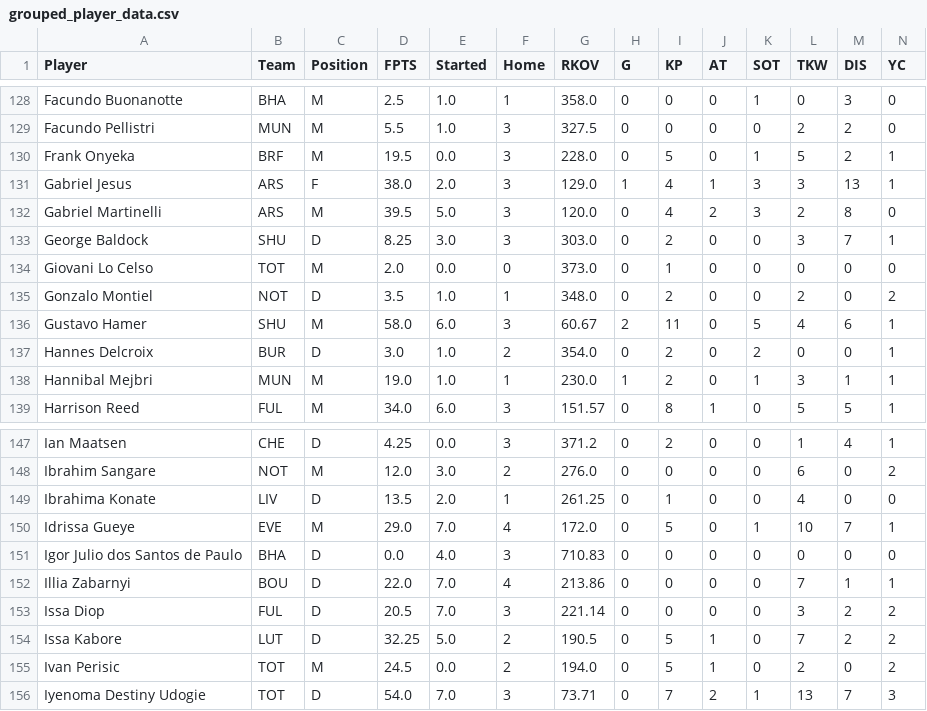
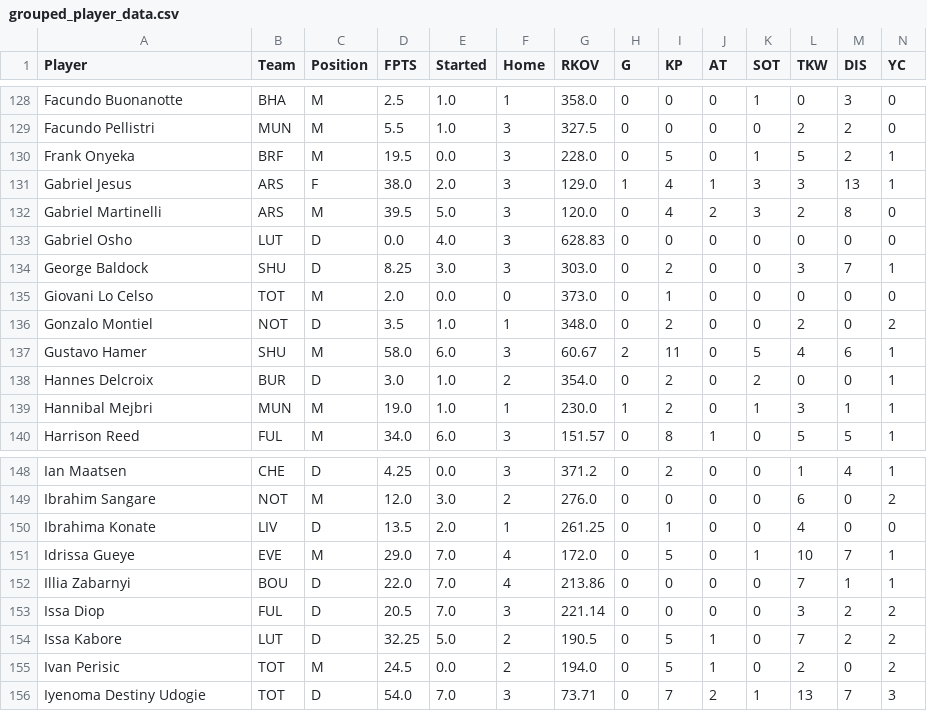
Before and after one commit to ds-oliver/st_fantrax_dashboard, a CSV file: data/display-data/grouped_player_data.csv, drawn as a sheet; only a part is shown, gaps mark what is left out; removed rows and columns are numbered as before the commit, all else as after; rows hold the shown columns only; the diff names each change by its address in the sheet, - before the commit and + after, or states it on an @@ line.

```diff
--- a/data/display-data/grouped_player_data.csv
+++ b/data/display-data/grouped_player_data.csv
+row 133: Gabriel Osho | LUT | D | 0.0 | 4.0 | 3 | 628.83 | 0 | 0 | 0 | 0 | 0 | 0 | 0
-row 151: Igor Julio dos Santos de Paulo | BHA | D | 0.0 | 4.0 | 3 | 710.83 | 0 | 0 | 0 | 0 | 0 | 0 | 0
```
Also changed, not shown: data/display-data/all_gws_data.csv, data/display-data/recent_gw_data.csv, 4 other files.
